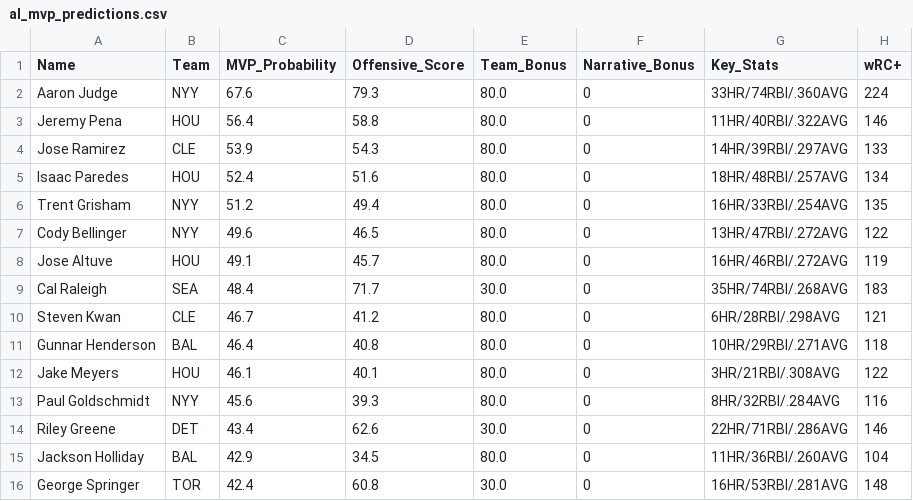
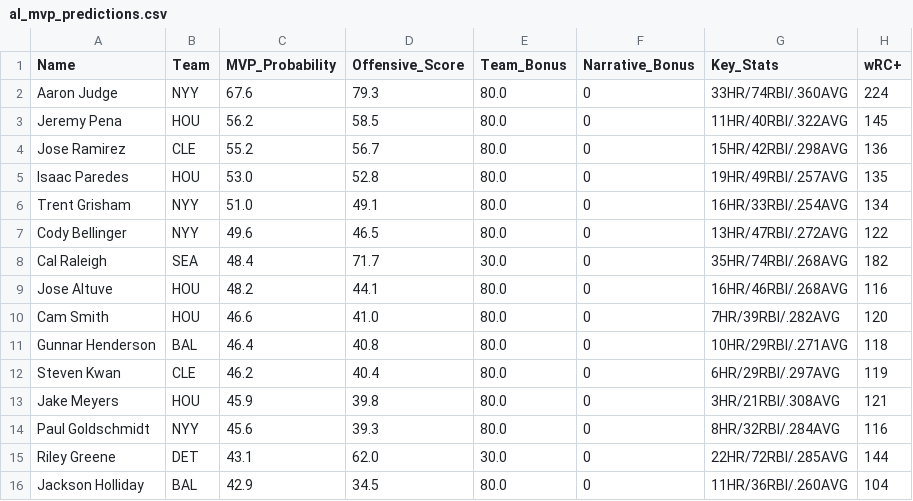
Before and after one commit to jjesse/baseball_stats, a CSV file: docs/al_mvp_predictions.csv, drawn as a sheet.

```diff
--- a/docs/al_mvp_predictions.csv
+++ b/docs/al_mvp_predictions.csv
@@ -2,15 +2,15 @@ Name,Team,MVP_Probability,Offensive_Score,Team_Bonus,Narrative_Bonus,Key_Stats,w
 Aaron Judge,NYY,67.6,79.3,80.0,0,33HR/74RBI/.360AVG,224
-Jeremy Pena,HOU,56.4,58.8,80.0,0,11HR/40RBI/.322AVG,146
-Jose Ramirez,CLE,53.9,54.3,80.0,0,14HR/39RBI/.297AVG,133
-Isaac Paredes,HOU,52.4,51.6,80.0,0,18HR/48RBI/.257AVG,134
-Trent Grisham,NYY,51.2,49.4,80.0,0,16HR/33RBI/.254AVG,135
+Jeremy Pena,HOU,56.2,58.5,80.0,0,11HR/40RBI/.322AVG,145
+Jose Ramirez,CLE,55.2,56.7,80.0,0,15HR/42RBI/.298AVG,136
+Isaac Paredes,HOU,53.0,52.8,80.0,0,19HR/49RBI/.257AVG,135
+Trent Grisham,NYY,51.0,49.1,80.0,0,16HR/33RBI/.254AVG,134
 Cody Bellinger,NYY,49.6,46.5,80.0,0,13HR/47RBI/.272AVG,122
-Jose Altuve,HOU,49.1,45.7,80.0,0,16HR/46RBI/.272AVG,119
-Cal Raleigh,SEA,48.4,71.7,30.0,0,35HR/74RBI/.268AVG,183
-Steven Kwan,CLE,46.7,41.2,80.0,0,6HR/28RBI/.298AVG,121
+Cal Raleigh,SEA,48.4,71.7,30.0,0,35HR/74RBI/.268AVG,182
+Jose Altuve,HOU,48.2,44.1,80.0,0,16HR/46RBI/.268AVG,116
+Cam Smith,HOU,46.6,41.0,80.0,0,7HR/39RBI/.282AVG,120
 Gunnar Henderson,BAL,46.4,40.8,80.0,0,10HR/29RBI/.271AVG,118
-Jake Meyers,HOU,46.1,40.1,80.0,0,3HR/21RBI/.308AVG,122
+Steven Kwan,CLE,46.2,40.4,80.0,0,6HR/29RBI/.297AVG,119
+Jake Meyers,HOU,45.9,39.8,80.0,0,3HR/21RBI/.308AVG,121
 Paul Goldschmidt,NYY,45.6,39.3,80.0,0,8HR/32RBI/.284AVG,116
-Riley Greene,DET,43.4,62.6,30.0,0,22HR/71RBI/.286AVG,146
+Riley Greene,DET,43.1,62.0,30.0,0,22HR/72RBI/.285AVG,144
 Jackson Holliday,BAL,42.9,34.5,80.0,0,11HR/36RBI/.260AVG,104
-George Springer,TOR,42.4,60.8,30.0,0,16HR/53RBI/.281AVG,148
```
Also changed, not shown: docs/al_cy_young_predictions.csv, docs/nl_cy_young_predictions.csv, 2 other files.
